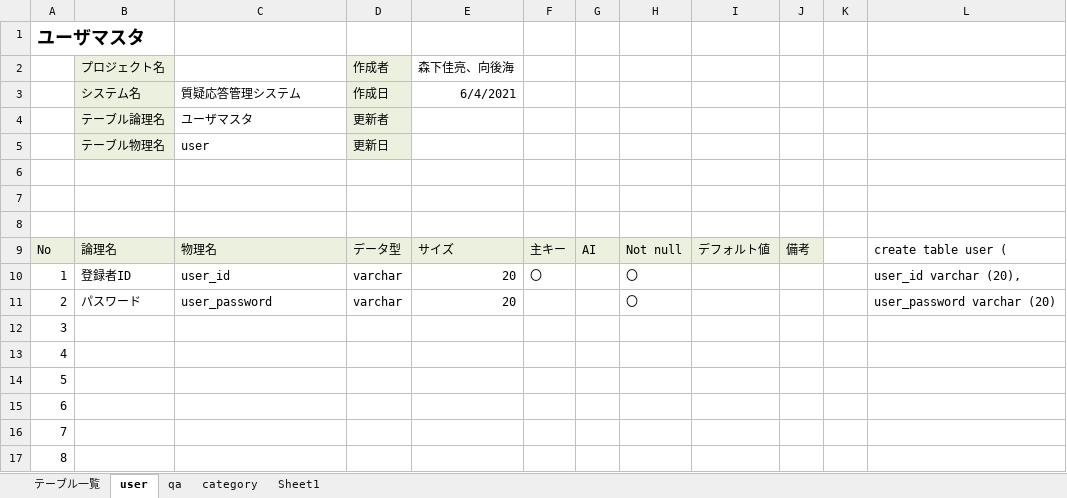
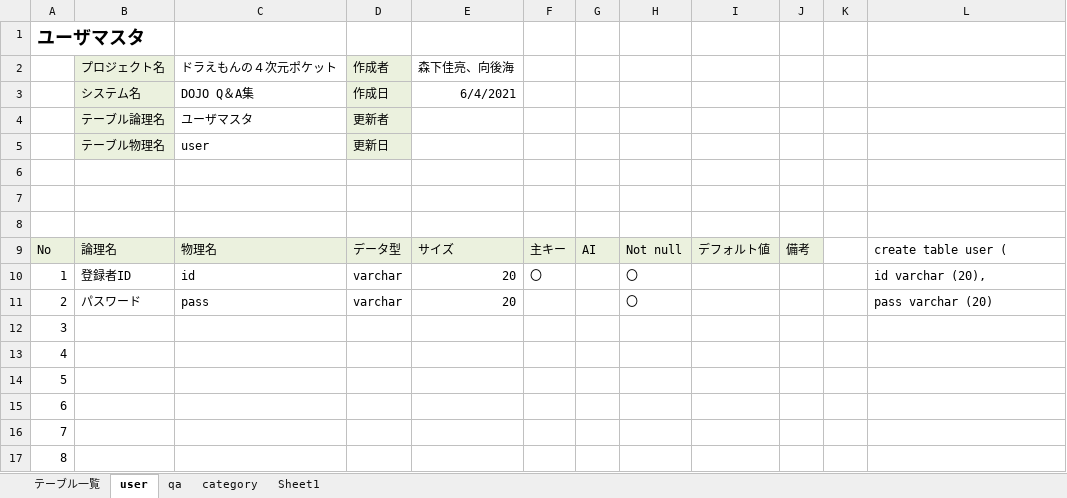
Before and after one commit to DOJO-2021/D-6, an Excel workbook: documents/DB定義書_ドラえもんの４次元ポケット.xlsx, sheet user, drawn as a sheet; only a part is shown; values as stored, in another font and other column widths than the file's, no borders; the diff names each change by its address in the sheet, - before the commit and + after, or states it on an @@ line.

```diff
--- a/documents/DB定義書_ドラえもんの４次元ポケット.xlsx (sheet user)
+++ b/documents/DB定義書_ドラえもんの４次元ポケット.xlsx (sheet user)
-C2: (empty)
+C2: ドラえもんの４次元ポケット
-C3: 質疑応答管理システム
+C3: DOJO Q＆A集
-C10: user_id
+C10: id
-L10: user_id varchar (20),
+L10: id varchar (20),
-C11: user_password
+C11: pass
-L11: user_password varchar (20)
+L11: pass varchar (20)
```
Also changed, not shown: sheet qa, sheet category, sheet テーブル一覧.
